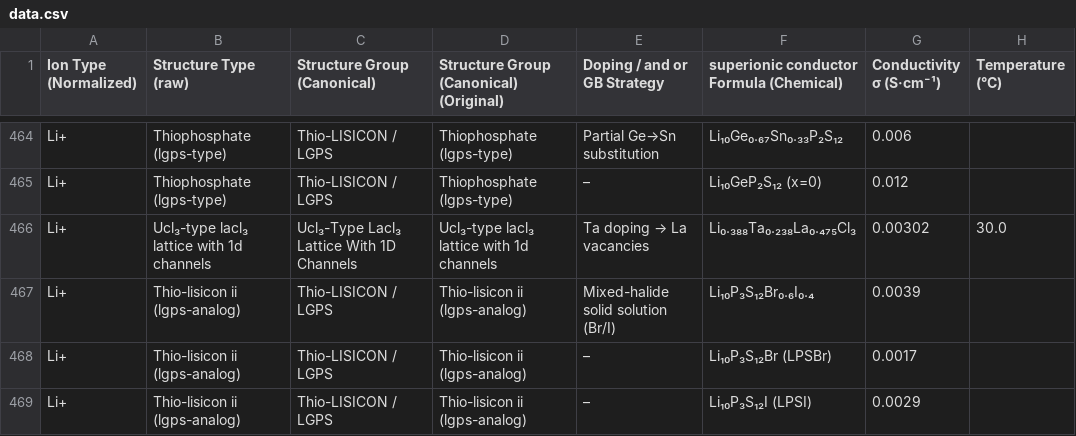
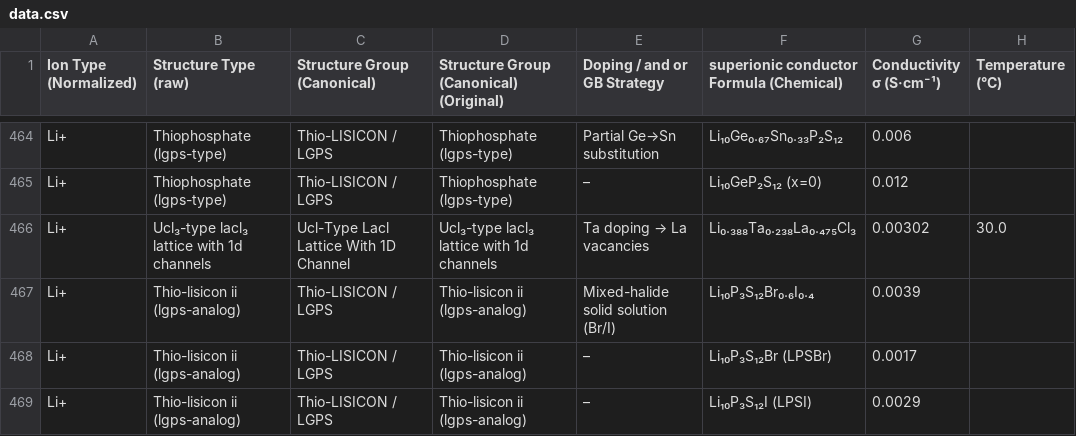
Before and after one commit to mahdi-arabinour/superionic_visualizations, a CSV file: section3-classification/radial-tree/data.csv, drawn as a sheet; only a part is shown, gaps mark what is left out; the diff covers the shown part only.

```diff
--- a/section3-classification/radial-tree/data.csv
+++ b/section3-classification/radial-tree/data.csv
@@ -465,3 +465,3 @@
 "Li+","Thiophosphate (lgps-type)","Thio-LISICON / LGPS","Thiophosphate (lgps-type)","–","Li₁₀GeP₂S₁₂ (x=0)","0.012",""
-"Li+","Ucl₃-type lacl₃ lattice with 1d channels","Ucl₃-Type Lacl₃ Lattice With 1D Channels","Ucl₃-type lacl₃ lattice with 1d channels","Ta doping → La vacancies","Li₀.₃₈₈Ta₀.₂₃₈La₀.₄₇₅Cl₃","0.00302","30.0"
+"Li+","Ucl₃-type lacl₃ lattice with 1d channels","Ucl-Type Lacl Lattice With 1D Channel","Ucl₃-type lacl₃ lattice with 1d channels","Ta doping → La vacancies","Li₀.₃₈₈Ta₀.₂₃₈La₀.₄₇₅Cl₃","0.00302","30.0"
 "Li+","Thio-lisicon ii (lgps-analog)","Thio-LISICON / LGPS","Thio-lisicon ii (lgps-analog)","Mixed-halide solid solution (Br/I)","Li₁₀P₃S₁₂Br₀.₆I₀.₄","0.0039",""
```
Also changed, not shown: 56 edited cells elsewhere in this file.
